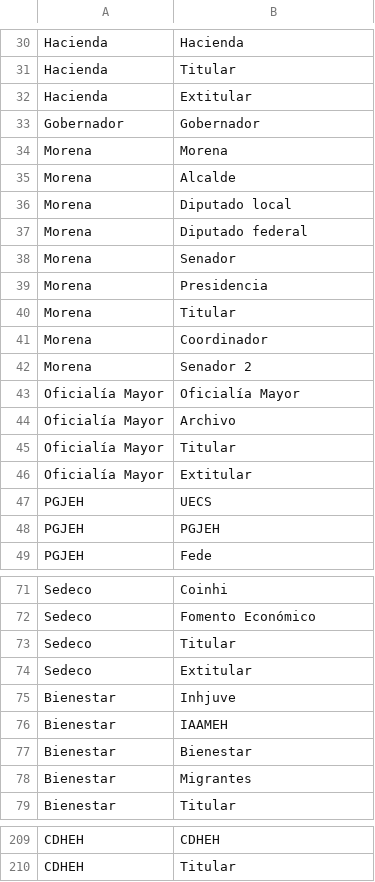
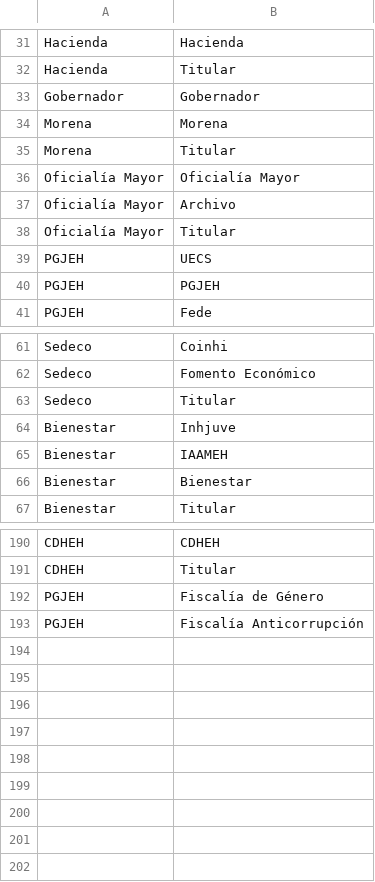
Before and after one commit to thelonious9/radio, a CSV file: Dependencia.csv, drawn as a sheet; only a part is shown, gaps mark what is left out; the diff covers the shown part only.

Commit message:
Actualizo organismos de PGJEH

```diff
--- a/Dependencia.csv
+++ b/Dependencia.csv
@@ -31,13 +32,5 @@ Hacienda,Hacienda
 Hacienda,Titular
-Hacienda,Extitular
 Gobernador,Gobernador
 Morena,Morena
-Morena,Alcalde
-Morena,Diputado local
-Morena,Diputado federal
-Morena,Senador
-Morena,Presidencia
 Morena,Titular
-Morena,Coordinador
-Morena,Senador 2
 Oficialía Mayor,Oficialía Mayor
@@ -45,3 +38,2 @@ Oficialía Mayor,Archivo
 Oficialía Mayor,Titular
-Oficialía Mayor,Extitular
 PGJEH,UECS
@@ -73,3 +63,2 @@ Sedeco,Fomento Económico
 Sedeco,Titular
-Sedeco,Extitular
 Bienestar,Inhjuve
@@ -77,3 +66,2 @@ Bienestar,IAAMEH
 Bienestar,Bienestar
-Bienestar,Migrantes
 Bienestar,Titular
@@ -210 +191,3 @@ CDHEH,CDHEH
 CDHEH,Titular
+PGJEH, Fiscalía de Género
+PGJEH, Fiscalía Anticorrupción
```
Also changed, not shown: 6 added rows and 14 removed rows elsewhere in this file.
